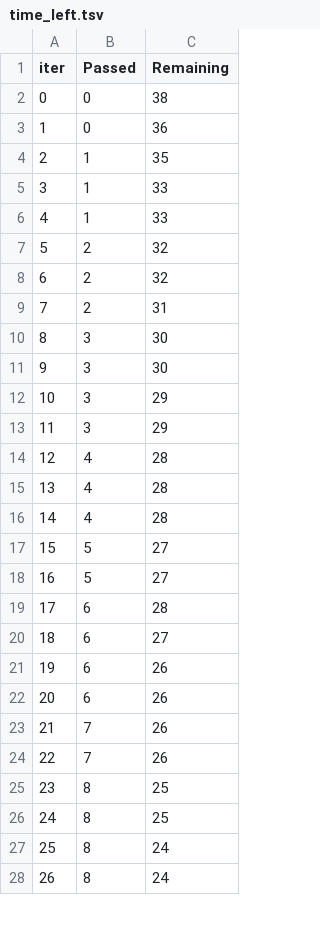
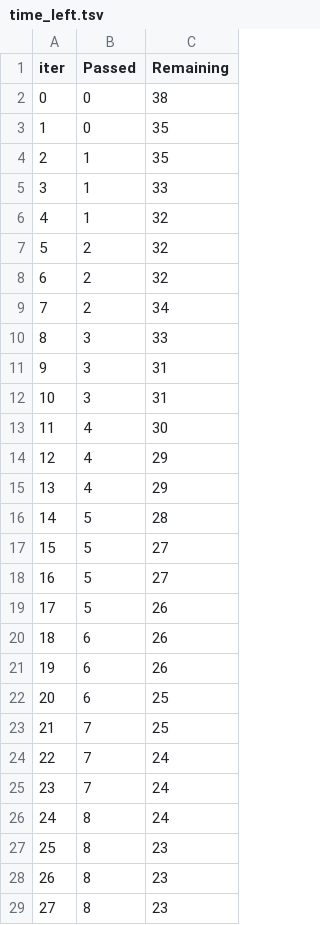
Before and after one commit to Jamie1377/STA410, a TSV file: stock_prediction/docs/catboost_info/time_left.tsv, drawn as a sheet; only a part is shown; removed rows and columns are numbered as before the commit, all else as after; the diff covers the shown part only; the diff names each change by its address in the sheet, - before the commit and + after, or states it on an @@ line.

```diff
--- a/stock_prediction/docs/catboost_info/time_left.tsv
+++ b/stock_prediction/docs/catboost_info/time_left.tsv
-C3 (Remaining): 36
+C3 (Remaining): 35
-C6 (Remaining): 33
+C6 (Remaining): 32
-C9 (Remaining): 31
+C9 (Remaining): 34
-C10 (Remaining): 30
+C10 (Remaining): 33
-C11 (Remaining): 30
+C11 (Remaining): 31
-C12 (Remaining): 29
+C12 (Remaining): 31
-row 13: 11 | 3 | 29
@@ column A (iter) renumbered between rows 13 and 95 @@
-C13 (Remaining): 28
+C13 (Remaining): 30
-C14:C15 (Remaining): 28
+C14:C15 (Remaining): 29
+row 16: 14 | 5 | 28
-row 19: 17 | 6 | 28
-row 20: 18 | 6 | 27
+row 19: 17 | 5 | 26
+row 22: 20 | 6 | 25
-C23 (Remaining): 26
+C23 (Remaining): 25
-C24 (Remaining): 26
+C24 (Remaining): 24
-row 25: 23 | 8 | 25
-row 26: 24 | 8 | 25
+row 25: 23 | 7 | 24
-C27 (Remaining): 24
+C27 (Remaining): 23
+row 28: 26 | 8 | 23
+row 29: 27 | 8 | 23
```
Also changed, not shown: 11 added rows, 12 removed rows and 43 edited cells elsewhere in this file, stock_prediction/docs/catboost_info/learn_error.tsv, 5 other files.
